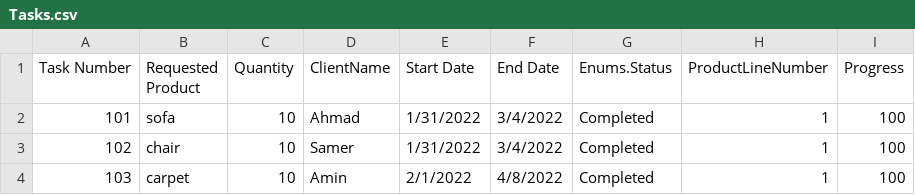
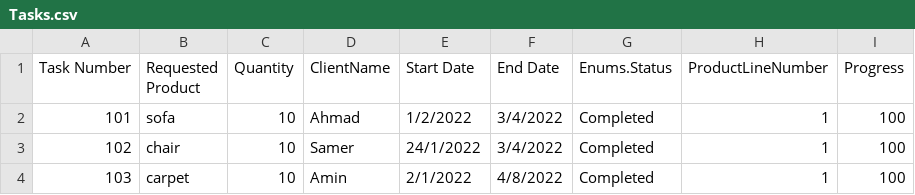
Before and after one commit to Hamzaaz25/FactoryManagment, a CSV file: Files/Tasks.csv, drawn as a sheet.

```diff
--- a/Files/Tasks.csv
+++ b/Files/Tasks.csv
@@ -1,4 +1,4 @@
 Task Number ,Requested Product , Quantity , ClientName , Start Date , End Date , Enums.Status , ProductLineNumber , Progress
- 101 , sofa , 10, Ahmad , 1/31/2022 , 3/4/2022 , Completed ,1 , 100
- 102 , chair , 10, Samer , 1/31/2022 , 3/4/2022 , Completed ,1 , 100
+ 101 , sofa , 10, Ahmad , 1/2/2022 , 3/4/2022 , Completed ,1 , 100
+ 102 , chair , 10, Samer , 24/1/2022 , 3/4/2022 , Completed ,1 , 100
  103 , carpet , 10, Amin , 2/1/2022 , 4/8/2022 , Completed ,1 , 100
```
Also changed, not shown: 8 other files.
